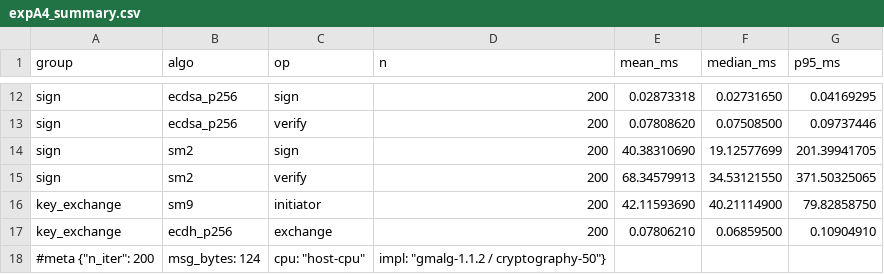
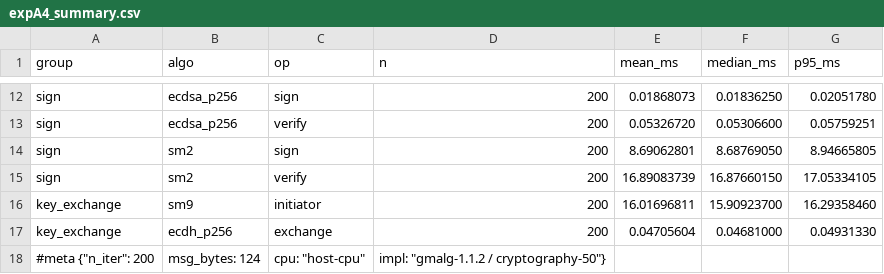
Before and after one commit to yb-pua/bigpapercode-v7, a CSV file: 方向一/实验/实验四性能对比/结果/expA4_summary.csv, drawn as a sheet; only a part is shown, gaps mark what is left out; the diff covers the shown part only; the diff names each change by its address in the sheet, - before the commit and + after, or states it on an @@ line.

```diff
--- a/方向一/实验/实验四性能对比/结果/expA4_summary.csv
+++ b/方向一/实验/实验四性能对比/结果/expA4_summary.csv
-E12 (mean_ms): 0.02873318
+E12 (mean_ms): 0.01868073
-F12 (median_ms): 0.02731650
+F12 (median_ms): 0.01836250
-G12 (p95_ms): 0.04169295
+G12 (p95_ms): 0.02051780
-E13 (mean_ms): 0.07808620
+E13 (mean_ms): 0.05326720
-F13 (median_ms): 0.07508500
+F13 (median_ms): 0.05306600
-G13 (p95_ms): 0.09737446
+G13 (p95_ms): 0.05759251
-E14 (mean_ms): 40.38310690
+E14 (mean_ms): 8.69062801
-F14 (median_ms): 19.12577699
+F14 (median_ms): 8.68769050
-G14 (p95_ms): 201.39941705
+G14 (p95_ms): 8.94665805
-E15 (mean_ms): 68.34579913
+E15 (mean_ms): 16.89083739
-F15 (median_ms): 34.53121550
+F15 (median_ms): 16.87660150
-G15 (p95_ms): 371.50325065
+G15 (p95_ms): 17.05334105
-E16 (mean_ms): 42.11593690
+E16 (mean_ms): 16.01696811
-F16 (median_ms): 40.21114900
+F16 (median_ms): 15.90923700
-G16 (p95_ms): 79.82858750
+G16 (p95_ms): 16.29358460
-E17 (mean_ms): 0.07806210
+E17 (mean_ms): 0.04705604
-F17 (median_ms): 0.06859500
+F17 (median_ms): 0.04681000
-G17 (p95_ms): 0.10904910
+G17 (p95_ms): 0.04931330
```
Also changed, not shown: 30 edited cells elsewhere in this file, 方向一/实验/实验三端到端/结果/expA3_flow.csv, 方向一/实验/实验三端到端/结果/expA3_summary.csv, 43 other files.
